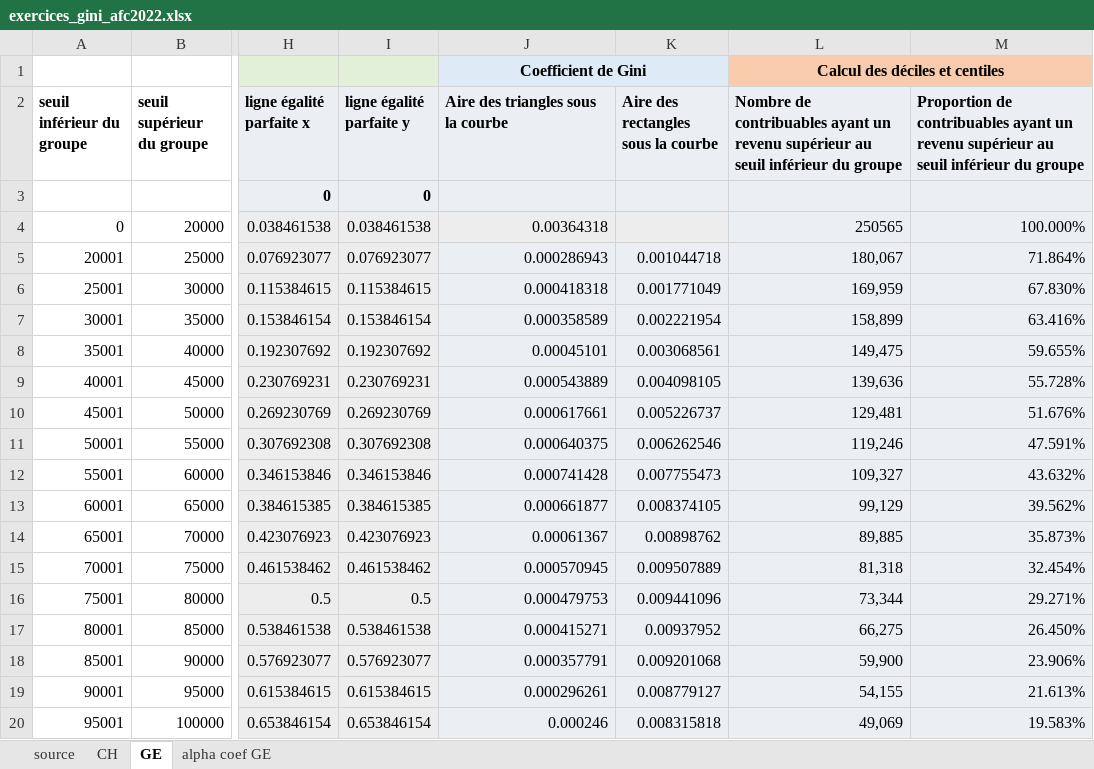
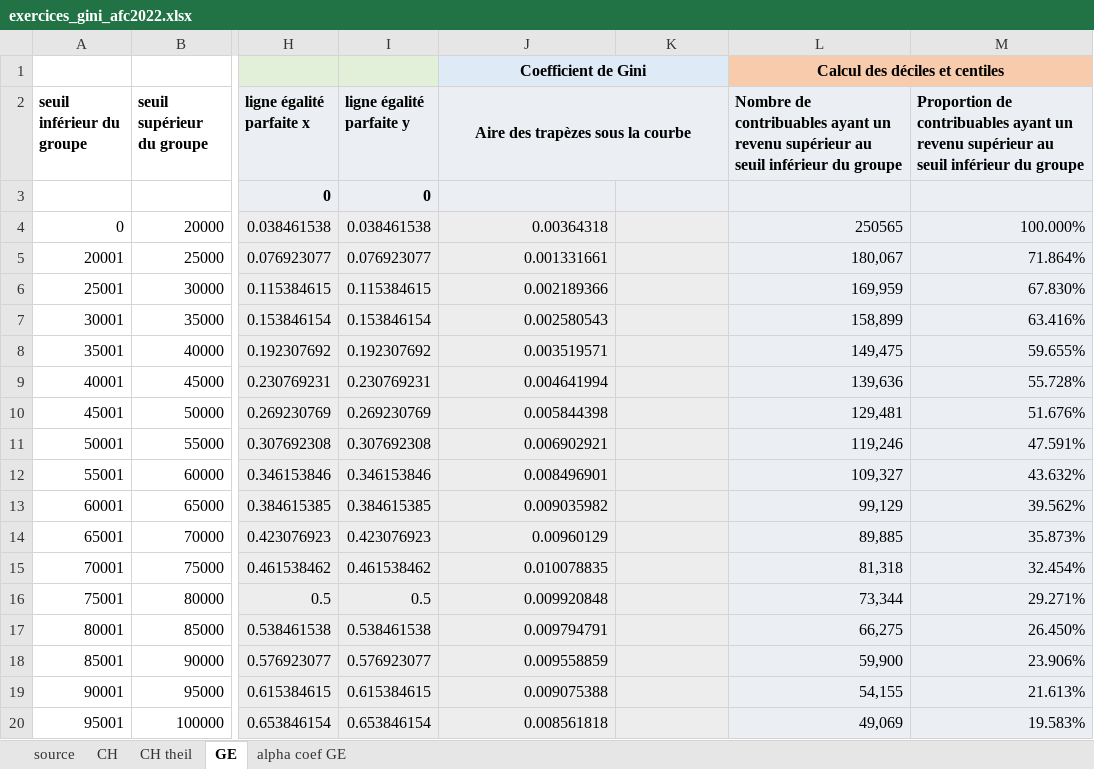
Before and after one commit to Jeylal/les-mesures-de-l-conomie, an Excel workbook: exercices/exercices_gini_afc2022.xlsx, sheet GE, drawn as a sheet; only a part is shown, gaps mark what is left out; values as stored, in another font and other column widths than the file's, no borders; charts and pictures not drawn; the diff covers the shown part only; the diff names each change by its address in the sheet, - before the commit and + after, or states it on an @@ line.

```diff
--- a/exercices/exercices_gini_afc2022.xlsx (sheet GE)
+++ b/exercices/exercices_gini_afc2022.xlsx (sheet GE)
+sheet tab: CH theil
-J2: Aire des triangles sous la courbe
+J2: Aire des trapèzes sous la courbe
-J2 alignment: left
+J2 alignment: center
+J2:K2 merged
-K2: Aire des rectangles sous la courbe
+K2: (empty)
-J5 (Aire des trapèzes sous la courbe): 0.000286943
+J5 (Aire des trapèzes sous la courbe): 0.001331661
-K5: 0.001044718
+K5: (empty)
-J6 (Aire des trapèzes sous la courbe): 0.000418318
+J6 (Aire des trapèzes sous la courbe): 0.002189366
-K6: 0.001771049
+K6: (empty)
-J7 (Aire des trapèzes sous la courbe): 0.000358589
+J7 (Aire des trapèzes sous la courbe): 0.002580543
-K7: 0.002221954
+K7: (empty)
-J8 (Aire des trapèzes sous la courbe): 0.00045101
+J8 (Aire des trapèzes sous la courbe): 0.003519571
-K8: 0.003068561
+K8: (empty)
-J9 (Aire des trapèzes sous la courbe): 0.000543889
+J9 (Aire des trapèzes sous la courbe): 0.004641994
-K9: 0.004098105
+K9: (empty)
-J10 (Aire des trapèzes sous la courbe): 0.000617661
+J10 (Aire des trapèzes sous la courbe): 0.005844398
-K10: 0.005226737
+K10: (empty)
-J11 (Aire des trapèzes sous la courbe): 0.000640375
+J11 (Aire des trapèzes sous la courbe): 0.006902921
-K11: 0.006262546
+K11: (empty)
-J12 (Aire des trapèzes sous la courbe): 0.000741428
+J12 (Aire des trapèzes sous la courbe): 0.008496901
-K12: 0.007755473
+K12: (empty)
-J13 (Aire des trapèzes sous la courbe): 0.000661877
+J13 (Aire des trapèzes sous la courbe): 0.009035982
-K13: 0.008374105
+K13: (empty)
-J14 (Aire des trapèzes sous la courbe): 0.00061367
+J14 (Aire des trapèzes sous la courbe): 0.00960129
-K14: 0.00898762
+K14: (empty)
-J15 (Aire des trapèzes sous la courbe): 0.000570945
+J15 (Aire des trapèzes sous la courbe): 0.010078835
-K15: 0.009507889
+K15: (empty)
-J16 (Aire des trapèzes sous la courbe): 0.000479753
+J16 (Aire des trapèzes sous la courbe): 0.009920848
-K16: 0.009441096
+K16: (empty)
-J17 (Aire des trapèzes sous la courbe): 0.000415271
+J17 (Aire des trapèzes sous la courbe): 0.009794791
-K17: 0.00937952
+K17: (empty)
-J18 (Aire des trapèzes sous la courbe): 0.000357791
+J18 (Aire des trapèzes sous la courbe): 0.009558859
-K18: 0.009201068
+K18: (empty)
-J19 (Aire des trapèzes sous la courbe): 0.000296261
+J19 (Aire des trapèzes sous la courbe): 0.009075388
-K19: 0.008779127
+K19: (empty)
-J20 (Aire des trapèzes sous la courbe): 0.000246
+J20 (Aire des trapèzes sous la courbe): 0.008561818
-K20: 0.008315818
+K20: (empty)
```
Also changed, not shown: 1 added row, 1 removed row, 37 edited cells, cell formats and merged cells elsewhere in this sheet, formulas that keep their value, charts or pictures, 19 other files.
